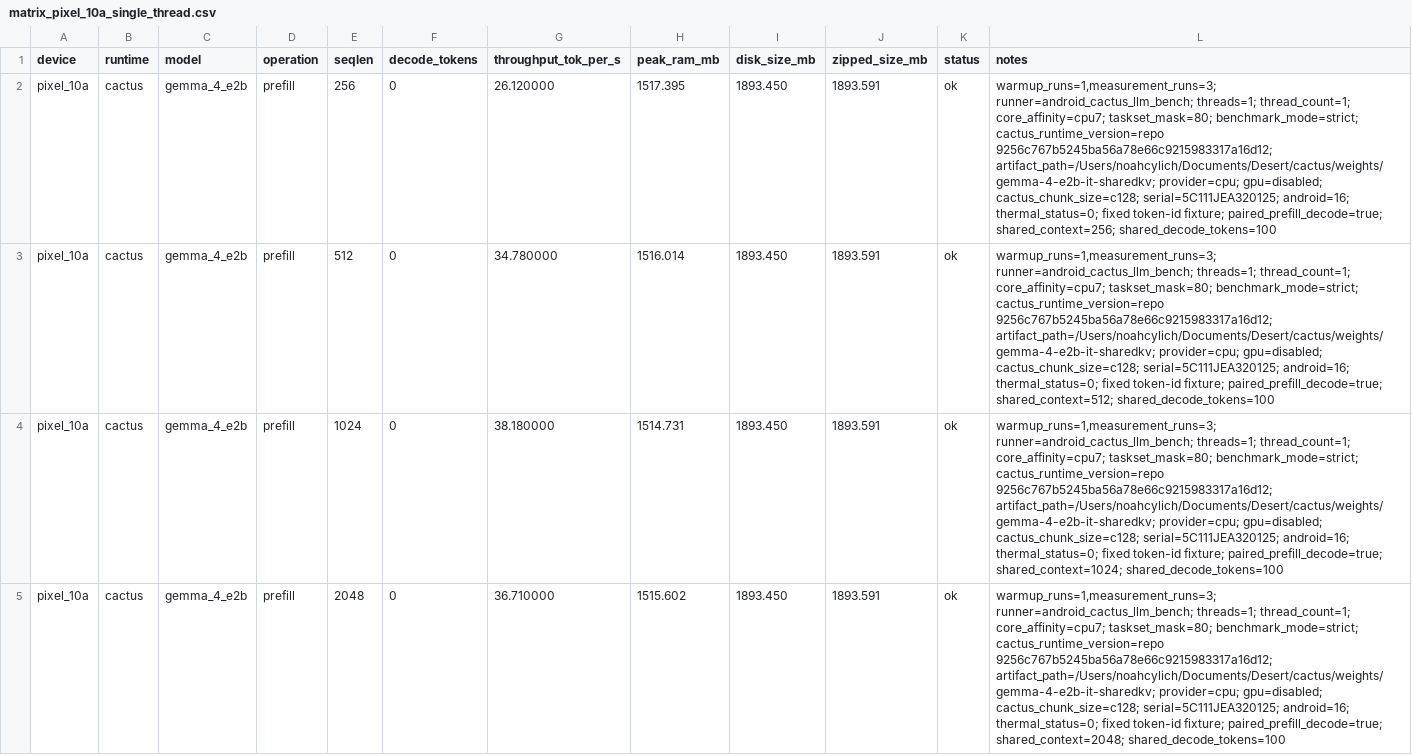
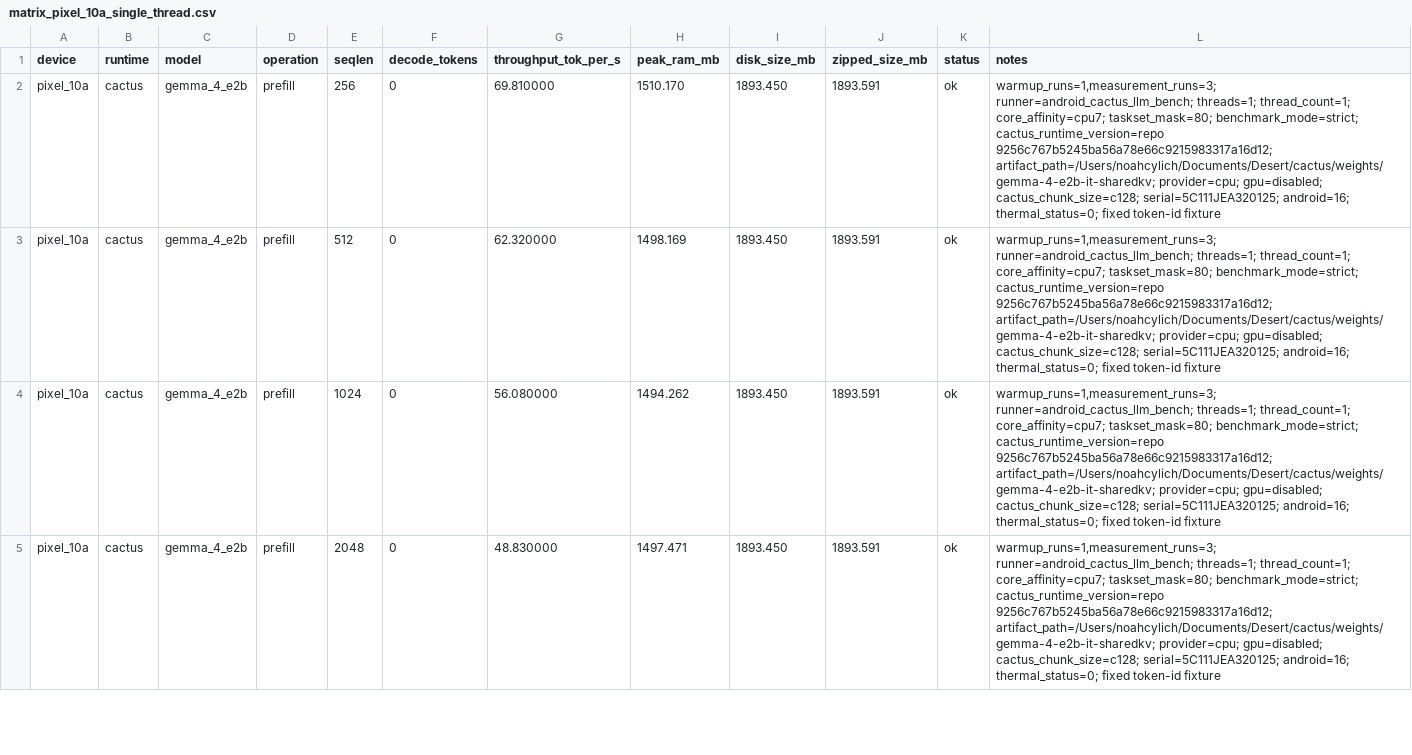
Before and after one commit to cactus-compute/cactus, a CSV file: experiments/matrix/results/matrix_pixel_10a_single_thread.csv, drawn as a sheet; only a part is shown; the diff covers the shown part only; the diff names each change by its address in the sheet, - before the commit and + after, or states it on an @@ line.

Commit message:
Update Pixel single-thread prefill rows

```diff
--- a/experiments/matrix/results/matrix_pixel_10a_single_thread.csv
+++ b/experiments/matrix/results/matrix_pixel_10a_single_thread.csv
-G2 (throughput_tok_per_s): 26.120000
+G2 (throughput_tok_per_s): 69.810000
-H2 (peak_ram_mb): 1517.395
+H2 (peak_ram_mb): 1510.170
-L2 (notes): …fixed token-id fixture; paired_prefill_decode=true; shared_context=256; shared_decode_tokens=100
+L2 (notes): …fixed token-id fixture
-G3 (throughput_tok_per_s): 34.780000
+G3 (throughput_tok_per_s): 62.320000
-H3 (peak_ram_mb): 1516.014
+H3 (peak_ram_mb): 1498.169
-L3 (notes): …fixed token-id fixture; paired_prefill_decode=true; shared_context=512; shared_decode_tokens=100
+L3 (notes): …fixed token-id fixture
-G4 (throughput_tok_per_s): 38.180000
+G4 (throughput_tok_per_s): 56.080000
-H4 (peak_ram_mb): 1514.731
+H4 (peak_ram_mb): 1494.262
-L4 (notes): …fixed token-id fixture; paired_prefill_decode=true; shared_context=1024; shared_decode_tokens=100
+L4 (notes): …fixed token-id fixture
-G5 (throughput_tok_per_s): 36.710000
+G5 (throughput_tok_per_s): 48.830000
-H5 (peak_ram_mb): 1515.602
+H5 (peak_ram_mb): 1497.471
-L5 (notes): …fixed token-id fixture; paired_prefill_decode=true; shared_context=2048; shared_decode_tokens=100
+L5 (notes): …fixed token-id fixture
```
Also changed, not shown: 30 edited cells elsewhere in this file.
